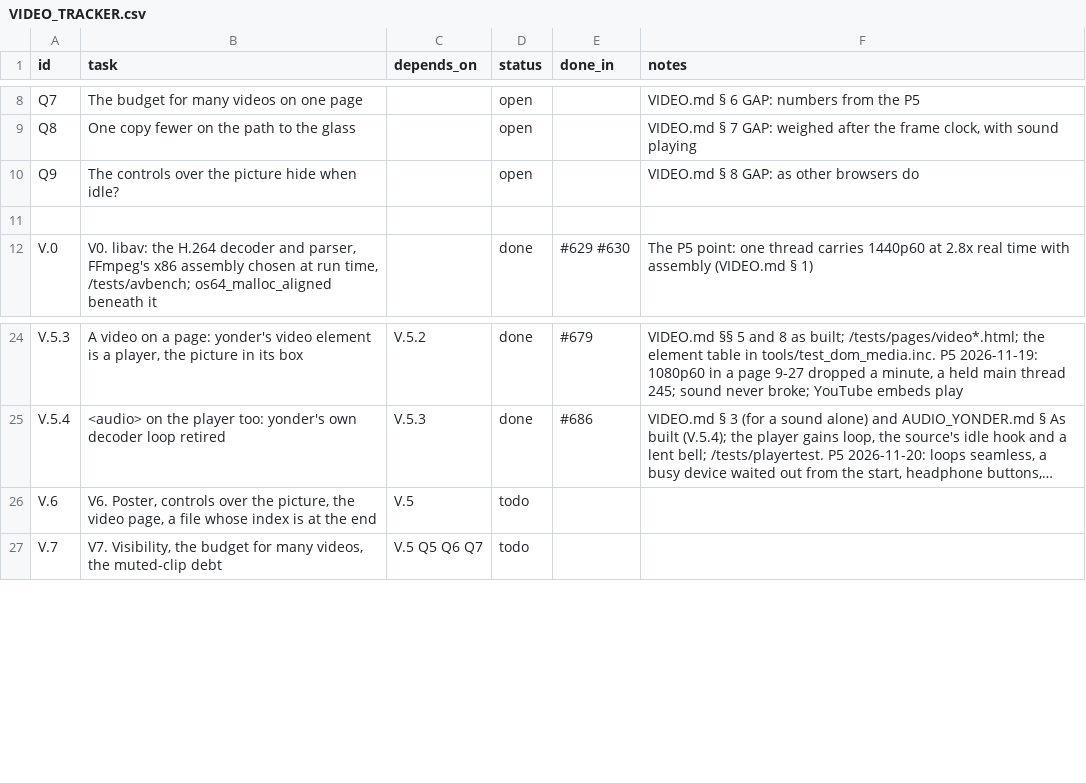
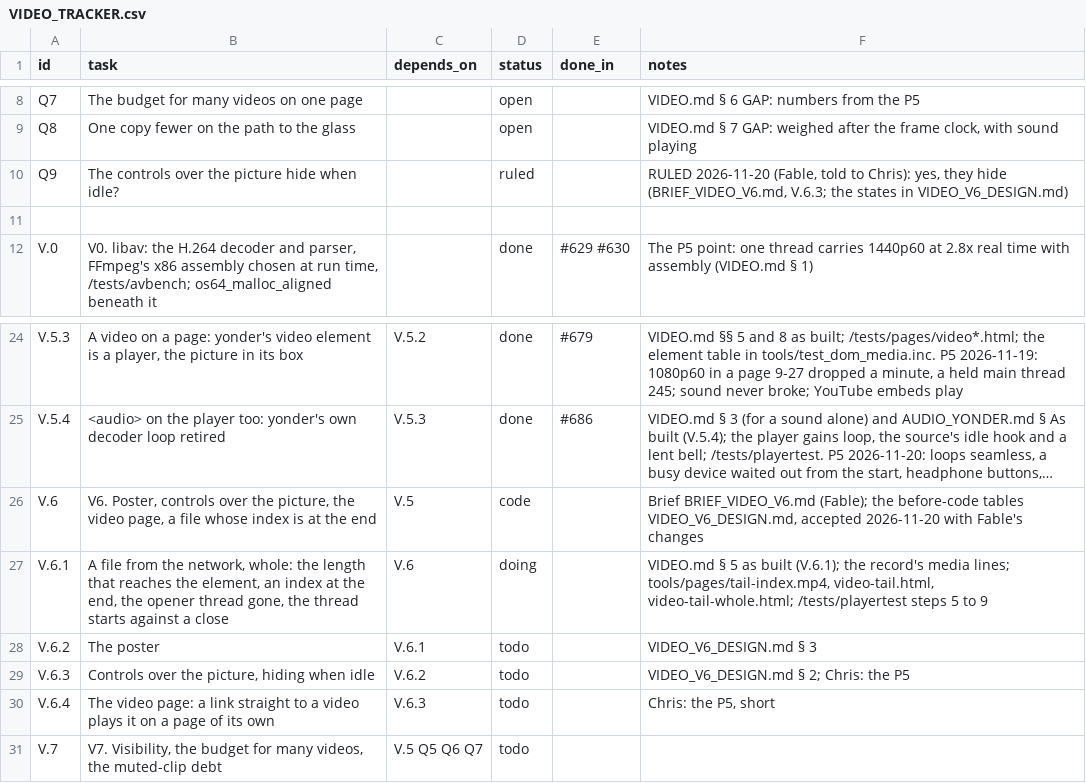
Before and after one commit to VBWizard/os64, a CSV file: docs/design/pending/VIDEO_TRACKER.csv, drawn as a sheet; only a part is shown, gaps mark what is left out; long unchanged cells end in …; the diff names each change by its address in the sheet, - before the commit and + after, or states it on an @@ line.

```diff
--- a/docs/design/pending/VIDEO_TRACKER.csv
+++ b/docs/design/pending/VIDEO_TRACKER.csv
-D10 (status): open
+D10 (status): ruled
-F10 (notes): VIDEO.md § 8 GAP: as other browsers do
+F10 (notes): RULED 2026-11-20 (Fable, told to Chris): yes, they hide (BRIEF_VIDEO_V6.md, V.6.3; the states in VIDEO_V6_DESIGN.md)
-D26 (status): todo
+D26 (status): code
-F26 (notes): (empty)
+F26 (notes): Brief BRIEF_VIDEO_V6.md (Fable); the before-code tables VIDEO_V6_DESIGN.md, accepted 2026-11-20 with Fable's changes
+row 27: V.6.1 | A file from the network, whole: the length that reaches the element, an index at the end, the opener thread gone, the thread starts against a close | V.6 | doing |  | VIDEO.md § 5 as built (V.6.1); the record's media lines; tools/pages/tail-index.mp4, video-tail.html, video-tail-whole.html; /tests/playertest steps 5 to 9
+row 28: V.6.2 | The poster | V.6.1 | todo |  | VIDEO_V6_DESIGN.md § 3
+row 29: V.6.3 | Controls over the picture, hiding when idle | V.6.2 | todo |  | VIDEO_V6_DESIGN.md § 2; Chris: the P5
+row 30: V.6.4 | The video page: a link straight to a video plays it on a page of its own | V.6.3 | todo |  | Chris: the P5, short
```
Also changed, not shown: 11 other files.
